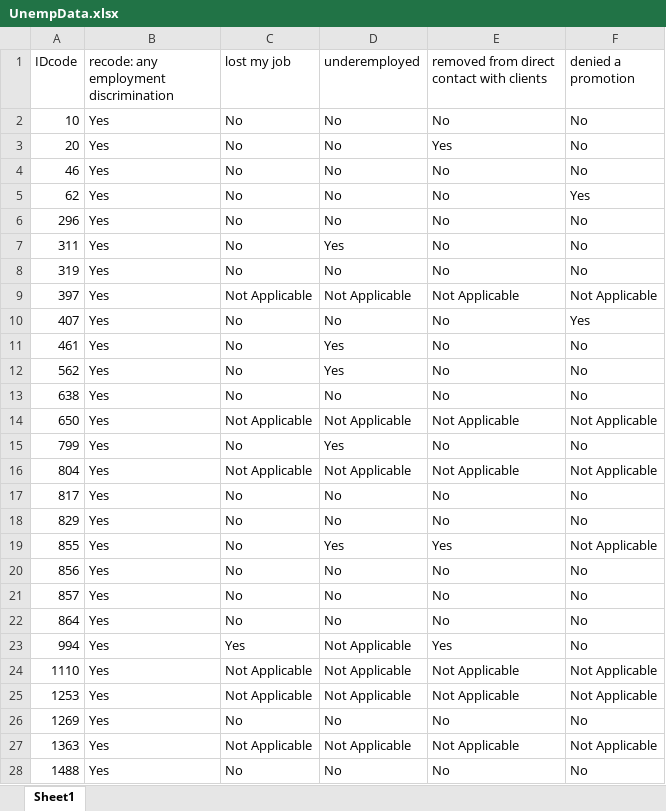
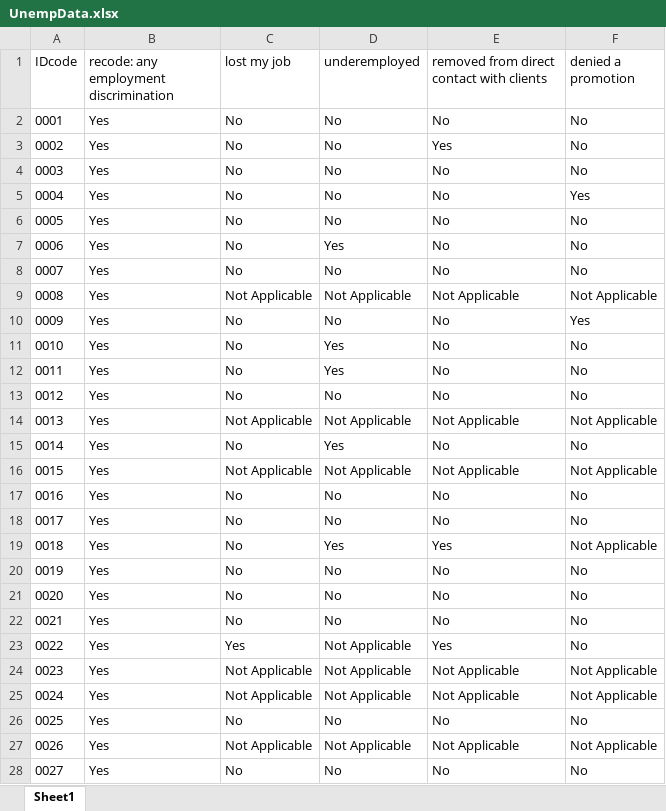
Before and after one commit to herndonj/fall2016Intro2R, an Excel workbook: UnempData.xlsx, sheet Sheet1, drawn as a sheet; only a part is shown; values as stored, in another font and other column widths than the file's, no borders; the diff covers the shown part only; the diff names each change by its address in the sheet, - before the commit and + after, or states it on an @@ line.

Commit message:
building excel read functions

```diff
--- a/UnempData.xlsx (sheet Sheet1)
+++ b/UnempData.xlsx (sheet Sheet1)
-A2 (IDcode): 10
+A2 (IDcode): 0001
-A3 (IDcode): 20
+A3 (IDcode): 0002
-A4 (IDcode): 46
+A4 (IDcode): 0003
-A5 (IDcode): 62
+A5 (IDcode): 0004
-A6 (IDcode): 296
+A6 (IDcode): 0005
-A7 (IDcode): 311
+A7 (IDcode): 0006
-A8 (IDcode): 319
+A8 (IDcode): 0007
-A9 (IDcode): 397
+A9 (IDcode): 0008
-A10 (IDcode): 407
+A10 (IDcode): 0009
-A11 (IDcode): 461
+A11 (IDcode): 0010
-A12 (IDcode): 562
+A12 (IDcode): 0011
-A13 (IDcode): 638
+A13 (IDcode): 0012
-A14 (IDcode): 650
+A14 (IDcode): 0013
-A15 (IDcode): 799
+A15 (IDcode): 0014
-A16 (IDcode): 804
+A16 (IDcode): 0015
-A17 (IDcode): 817
+A17 (IDcode): 0016
-A18 (IDcode): 829
+A18 (IDcode): 0017
-A19 (IDcode): 855
+A19 (IDcode): 0018
-A20 (IDcode): 856
+A20 (IDcode): 0019
-A21 (IDcode): 857
+A21 (IDcode): 0020
-A22 (IDcode): 864
+A22 (IDcode): 0021
-A23 (IDcode): 994
+A23 (IDcode): 0022
-A24 (IDcode): 1110
+A24 (IDcode): 0023
-A25 (IDcode): 1253
+A25 (IDcode): 0024
-A26 (IDcode): 1269
+A26 (IDcode): 0025
-A27 (IDcode): 1363
+A27 (IDcode): 0026
-A28 (IDcode): 1488
+A28 (IDcode): 0027
```
Also changed, not shown: 77 edited cells elsewhere in this sheet, 1 other file.
